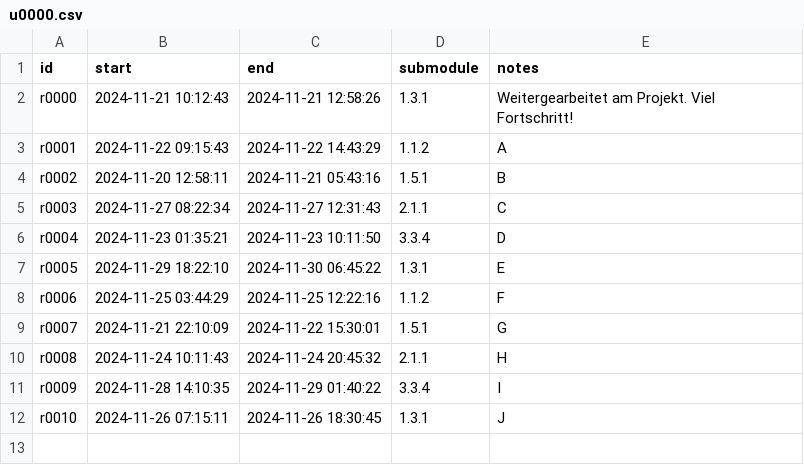
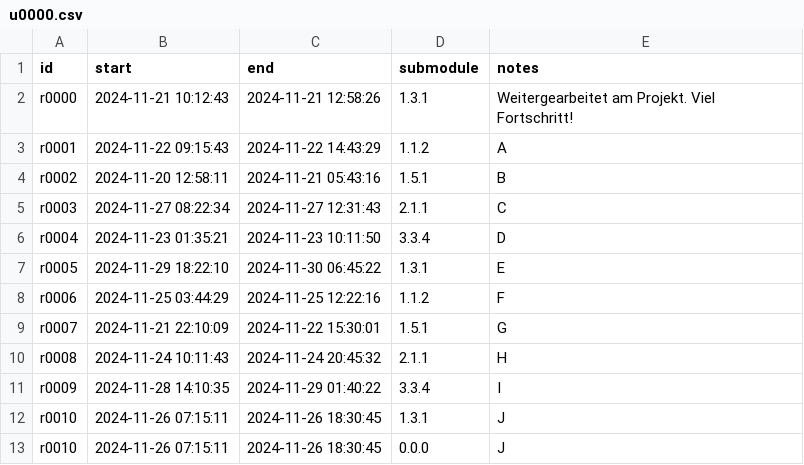
Before and after one commit to Kai-Singer/dvmplanner, a CSV file: django-project/dvmplanner/data/reports/u0000.csv, drawn as a sheet; the diff names each change by its address in the sheet, - before the commit and + after, or states it on an @@ line.

```diff
--- a/django-project/dvmplanner/data/reports/u0000.csv
+++ b/django-project/dvmplanner/data/reports/u0000.csv
+row 13: r0010 | 2024-11-26 07:15:11 | 2024-11-26 18:30:45 | 0.0.0 | J
```
Also changed, not shown: 7 other files.
